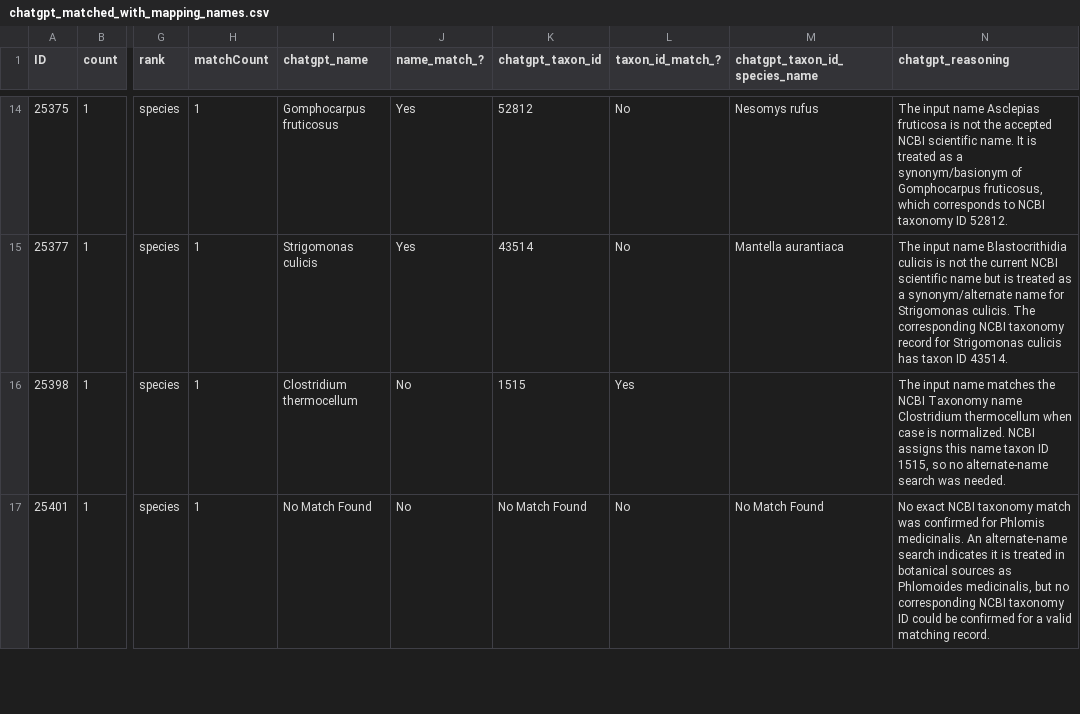
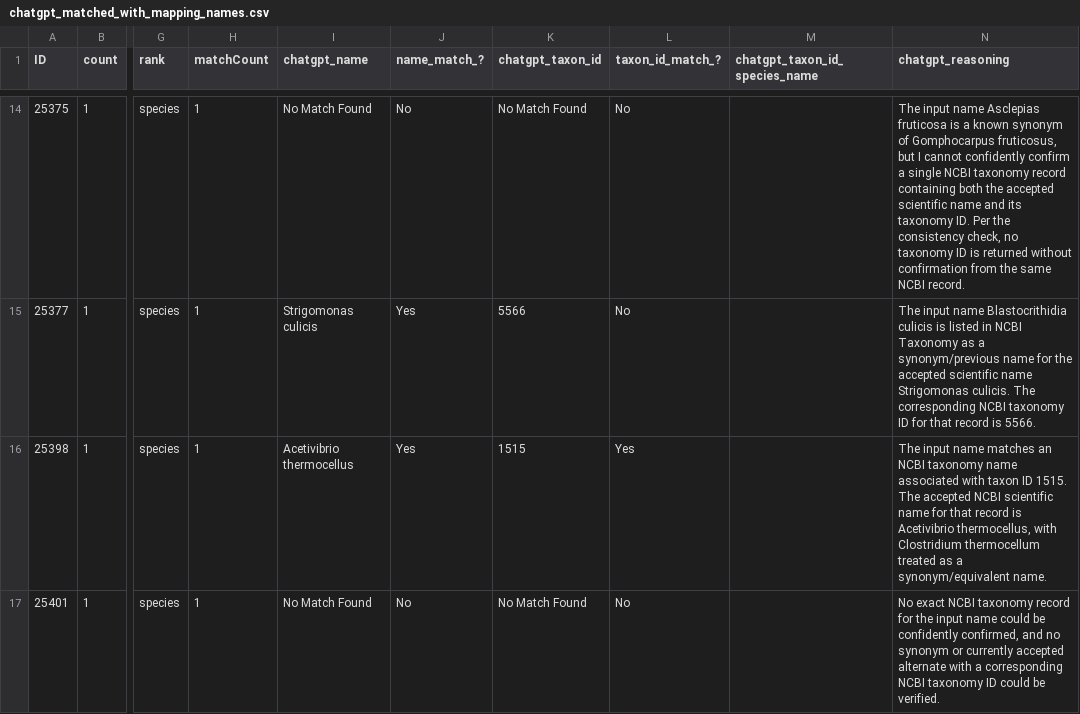
Before and after one commit to glygener/llm-metadata-mapping, a CSV file: data/with_mapping_names/chatgpt_matched_with_mapping_names.csv, drawn as a sheet; only a part is shown, gaps mark what is left out; the diff covers the shown part only; the diff names each change by its address in the sheet, - before the commit and + after, or states it on an @@ line.

Commit message:
Data from shorter prompt

```diff
--- a/data/with_mapping_names/chatgpt_matched_with_mapping_names.csv
+++ b/data/with_mapping_names/chatgpt_matched_with_mapping_names.csv
-I14 (chatgpt_name): Gomphocarpus fruticosus
+I14 (chatgpt_name): No Match Found
-J14 (name_match_?): Yes
+J14 (name_match_?): No
-K14 (chatgpt_taxon_id): 52812
+K14 (chatgpt_taxon_id): No Match Found
-M14 (chatgpt_taxon_id_species_name): Nesomys rufus
+M14 (chatgpt_taxon_id_species_name): (empty)
-N14 (chatgpt_reasoning): …fruticosa is not the accepted NCBI scientific name. It is treated as a synonym/basionym of Gomphocarpus fruticosus, which corresponds to NCBI taxonomy ID 52812.
+N14 (chatgpt_reasoning): …fruticosa is a known synonym of Gomphocarpus fruticosus, but I cannot confidently confirm a single NCBI taxonomy record containing both the accepted scientific name and its taxonomy ID. Per the consistency check, no taxonomy ID is returned without confirmation from the same NCBI record.
-K15 (chatgpt_taxon_id): 43514
+K15 (chatgpt_taxon_id): 5566
-M15 (chatgpt_taxon_id_species_name): Mantella aurantiaca
+M15 (chatgpt_taxon_id_species_name): (empty)
-N15 (chatgpt_reasoning): …culicis is not the current NCBI scientific name but is treated as a synonym/alternate name for Strigomonas culicis. The corresponding NCBI taxonomy record for Strigomonas culicis has taxon ID 43514.
+N15 (chatgpt_reasoning): …culicis is listed in NCBI Taxonomy as a synonym/previous name for the accepted scientific name Strigomonas culicis. The corresponding NCBI taxonomy ID for that record is 5566.
-I16 (chatgpt_name): Clostridium thermocellum
+I16 (chatgpt_name): Acetivibrio thermocellus
-J16 (name_match_?): No
+J16 (name_match_?): Yes
-N16 (chatgpt_reasoning): …name matches the NCBI Taxonomy name Clostridium thermocellum when case is normalized. NCBI assigns this name taxon ID 1515, so no alternate-name search was needed.
+N16 (chatgpt_reasoning): …name matches an NCBI taxonomy name associated with taxon ID 1515. The accepted NCBI scientific name for that record is Acetivibrio thermocellus, with Clostridium thermocellum treated as a synonym/equivalent name.
-M17 (chatgpt_taxon_id_species_name): No Match Found
+M17 (chatgpt_taxon_id_species_name): (empty)
-N17 (chatgpt_reasoning): …NCBI taxonomy match was confirmed for Phlomis medicinalis. An alternate-name search indicates it is treated in botanical sources as Phlomoides medicinalis, but no corresponding NCBI taxonomy ID could be confirmed for a valid matching record.
+N17 (chatgpt_reasoning): …NCBI taxonomy record for the input name could be confidently confirmed, and no synonym or currently accepted alternate with a corresponding NCBI taxonomy ID could be verified.
```
Also changed, not shown: 35 edited cells elsewhere in this file.
